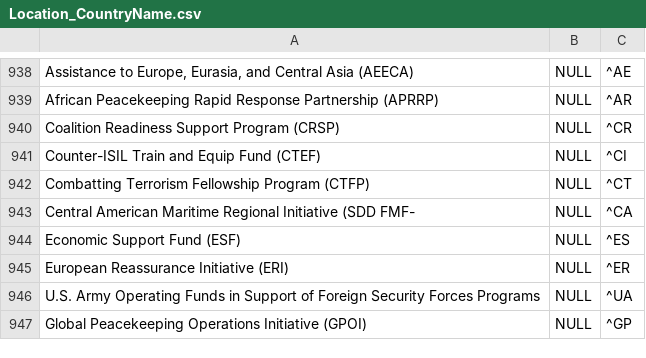
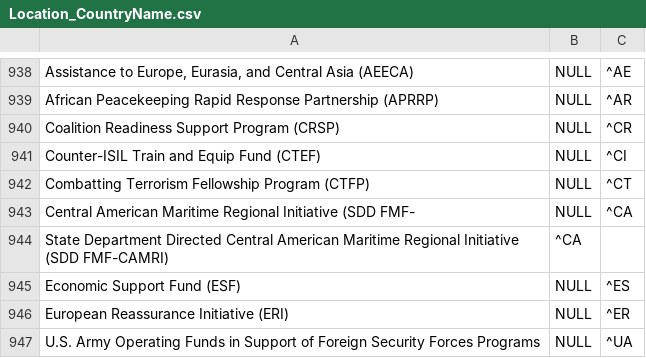
Before and after one commit to CSISdefense/Lookup-Tables, a CSV file: location/Location_CountryName.csv, drawn as a sheet; only a part is shown, gaps mark what is left out; the shorter side is filled out with more unchanged rows; the diff names each change by its address in the sheet, - before the commit and + after, or states it on an @@ line.

Commit message:
Proper SDD-CAMRI

```diff
--- a/location/Location_CountryName.csv
+++ b/location/Location_CountryName.csv
+row 944: State Department Directed Central American Maritime Regional Initiative (SDD FMF-CAMRI) | ^CA
```
